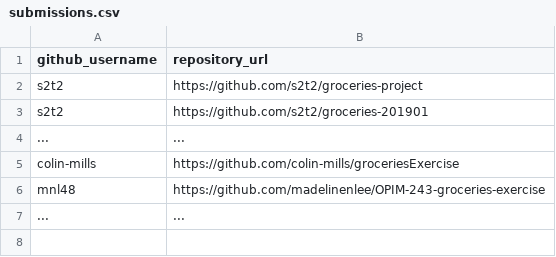
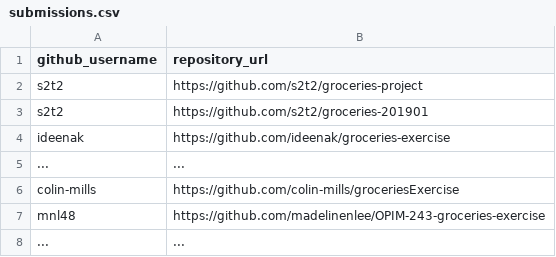
Before and after one commit to prof-rossetti/georgetown-opim-243-201901, a CSV file: exercises/groceries/submissions.csv, drawn as a sheet; the diff names each change by its address in the sheet, - before the commit and + after, or states it on an @@ line.

Commit message:
Submit My Groceries Exercise (#16)
* Update submissions.csv

* Update submissions.csv

```diff
--- a/exercises/groceries/submissions.csv
+++ b/exercises/groceries/submissions.csv
+row 4: ideenak | https://github.com/ideenak/groceries-exercise
```
